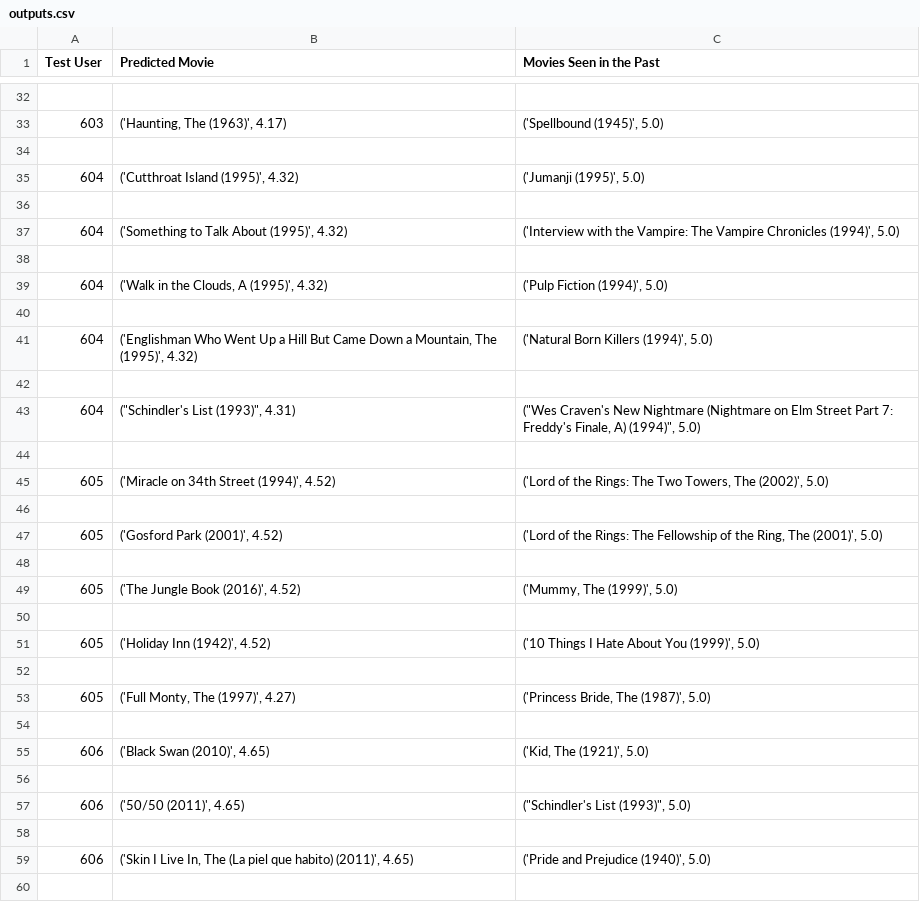
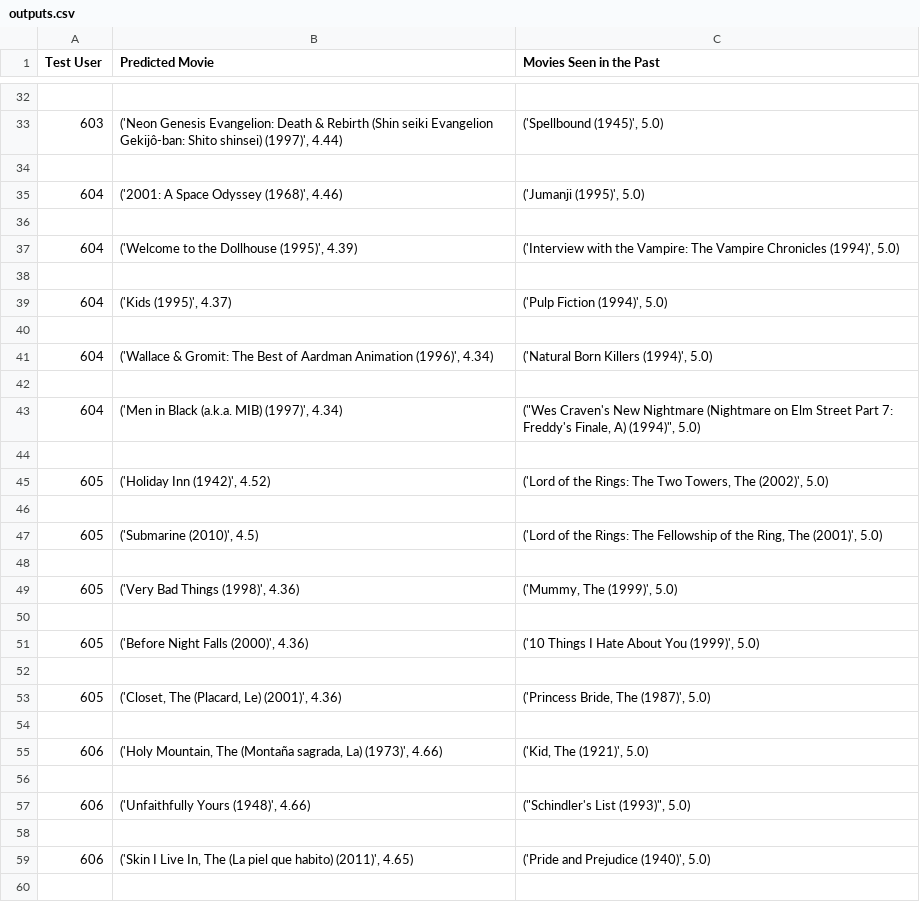
Before and after one commit to SGRv2/Recommender-System, a CSV file: outputs.csv, drawn as a sheet; only a part is shown, gaps mark what is left out; the diff covers the shown part only.

```diff
--- a/outputs.csv
+++ b/outputs.csv
@@ -32,27 +32,27 @@ Test User,Predicted Movie,Movies Seen in the Past
 
-603,"('Haunting, The (1963)', 4.17)","('Spellbound (1945)', 5.0)"
+603,"('Neon Genesis Evangelion: Death & Rebirth (Shin seiki Evangelion Gekijô-ban: Shito shinsei) (1997)', 4.44)","('Spellbound (1945)', 5.0)"
 
-604,"('Cutthroat Island (1995)', 4.32)","('Jumanji (1995)', 5.0)"
+604,"('2001: A Space Odyssey (1968)', 4.46)","('Jumanji (1995)', 5.0)"
 
-604,"('Something to Talk About (1995)', 4.32)","('Interview with the Vampire: The Vampire Chronicles (1994)', 5.0)"
+604,"('Welcome to the Dollhouse (1995)', 4.39)","('Interview with the Vampire: The Vampire Chronicles (1994)', 5.0)"
 
-604,"('Walk in the Clouds, A (1995)', 4.32)","('Pulp Fiction (1994)', 5.0)"
+604,"('Kids (1995)', 4.37)","('Pulp Fiction (1994)', 5.0)"
 
-604,"('Englishman Who Went Up a Hill But Came Down a Mountain, The (1995)', 4.32)","('Natural Born Killers (1994)', 5.0)"
+604,"('Wallace & Gromit: The Best of Aardman Animation (1996)', 4.34)","('Natural Born Killers (1994)', 5.0)"
 
-604,"(""Schindler's List (1993)"", 4.31)","(""Wes Craven's New Nightmare (Nightmare on Elm Street Part 7: Freddy's Finale, A) (1994)"", 5.0)"
+604,"('Men in Black (a.k.a. MIB) (1997)', 4.34)","(""Wes Craven's New Nightmare (Nightmare on Elm Street Part 7: Freddy's Finale, A) (1994)"", 5.0)"
 
-605,"('Miracle on 34th Street (1994)', 4.52)","('Lord of the Rings: The Two Towers, The (2002)', 5.0)"
+605,"('Holiday Inn (1942)', 4.52)","('Lord of the Rings: The Two Towers, The (2002)', 5.0)"
 
-605,"('Gosford Park (2001)', 4.52)","('Lord of the Rings: The Fellowship of the Ring, The (2001)', 5.0)"
+605,"('Submarine (2010)', 4.5)","('Lord of the Rings: The Fellowship of the Ring, The (2001)', 5.0)"
 
-605,"('The Jungle Book (2016)', 4.52)","('Mummy, The (1999)', 5.0)"
+605,"('Very Bad Things (1998)', 4.36)","('Mummy, The (1999)', 5.0)"
 
-605,"('Holiday Inn (1942)', 4.52)","('10 Things I Hate About You (1999)', 5.0)"
+605,"('Before Night Falls (2000)', 4.36)","('10 Things I Hate About You (1999)', 5.0)"
 
-605,"('Full Monty, The (1997)', 4.27)","('Princess Bride, The (1987)', 5.0)"
+605,"('Closet, The (Placard, Le) (2001)', 4.36)","('Princess Bride, The (1987)', 5.0)"
 
-606,"('Black Swan (2010)', 4.65)","('Kid, The (1921)', 5.0)"
+606,"('Holy Mountain, The (Montaña sagrada, La) (1973)', 4.66)","('Kid, The (1921)', 5.0)"
 
-606,"('50/50 (2011)', 4.65)","(""Schindler's List (1993)"", 5.0)"
+606,"('Unfaithfully Yours (1948)', 4.66)","(""Schindler's List (1993)"", 5.0)"
 
```
Also changed, not shown: 36 edited cells elsewhere in this file, 11 other files.
